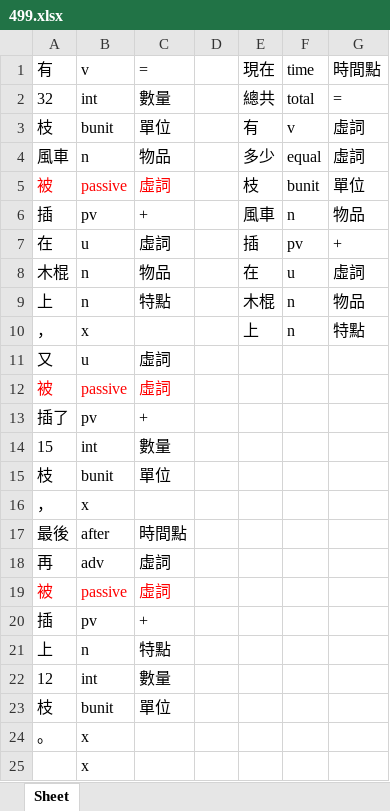
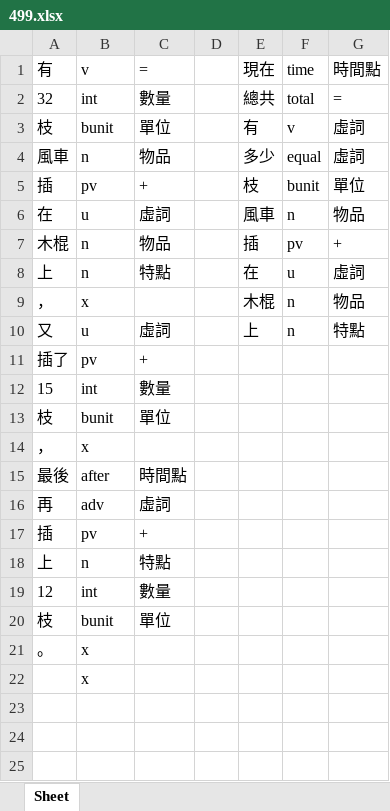
Before and after one commit to LakeFishing/ai-lab, an Excel workbook: data_excel/499.xlsx, sheet Sheet, drawn as a sheet; values as stored, in another font and other column widths than the file's, no borders; removed rows and columns are numbered as before the commit, all else as after; the diff names each change by its address in the sheet, - before the commit and + after, or states it on an @@ line.

```diff
--- a/data_excel/499.xlsx (sheet Sheet)
+++ b/data_excel/499.xlsx (sheet Sheet)
-row 5: 被 | passive | 虛詞 |  | 枝 | bunit | 單位
-E5 (現在): 風車
+E5 (現在): 枝
-F5 (time): n
+F5 (time): bunit
-G5 (時間點): 物品
+G5 (時間點): 單位
-E6 (現在): 插
+E6 (現在): 風車
-F6 (time): pv
+F6 (time): n
-G6 (時間點): +
+G6 (時間點): 物品
-E7 (現在): 在
+E7 (現在): 插
-F7 (time): u
+F7 (time): pv
-G7 (時間點): 虛詞
+G7 (時間點): +
-E8 (現在): 木棍
+E8 (現在): 在
-F8 (time): n
+F8 (time): u
-G8 (時間點): 物品
+G8 (時間點): 虛詞
-E9 (現在): 上
+E9 (現在): 木棍
-G9 (時間點): 特點
+G9 (時間點): 物品
-E10 (現在): (empty)
+E10 (現在): 上
-F10 (time): (empty)
+F10 (time): n
-G10 (時間點): (empty)
+G10 (時間點): 特點
-row 12: 被 | passive | 虛詞
-row 19: 被 | passive | 虛詞
```
Also changed, not shown: data_excel/399.xlsx, data_excel/456.xlsx, 27 other files.
